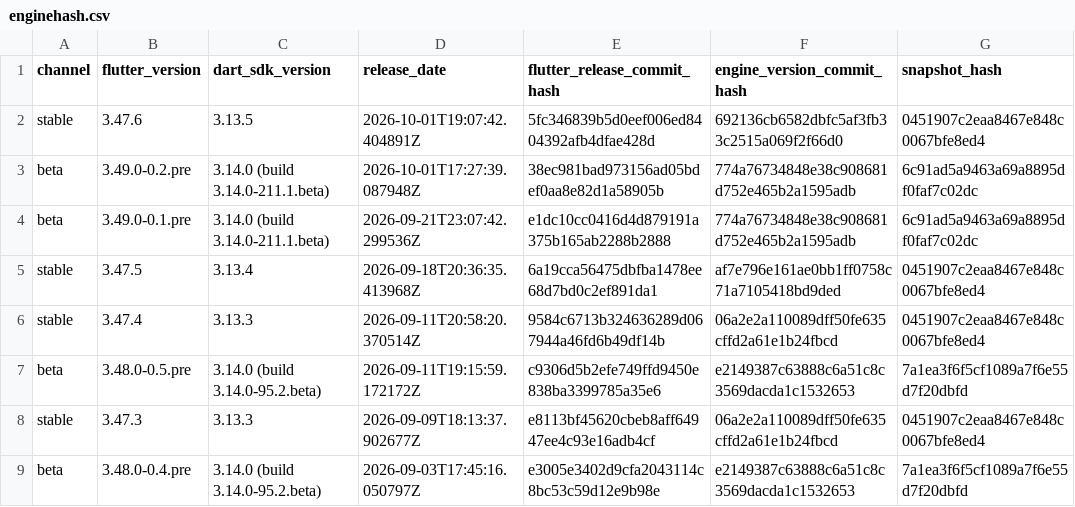
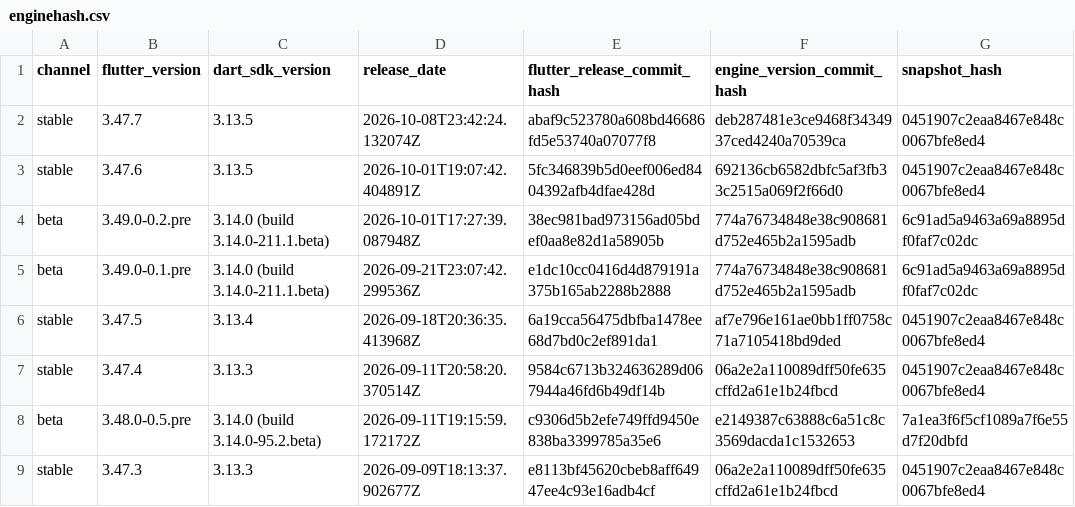
Before and after one commit to artembark/flutter_engine_snapshot_parser, a CSV file: output/enginehash.csv, drawn as a sheet; only a part is shown; the shorter side is filled out with more unchanged rows.

Commit message:
feat: update Flutter engine snapshots - 2026-10-09 12:48:29 UTC

```diff
--- a/output/enginehash.csv
+++ b/output/enginehash.csv
@@ -1,2 +1,3 @@
 channel,flutter_version,dart_sdk_version,release_date,flutter_release_commit_hash,engine_version_commit_hash,snapshot_hash
+stable,3.47.7,3.13.5,2026-10-08T23:42:24.132074Z,abaf9c523780a608bd46686fd5e53740a07077f8,deb287481e3ce9468f3434937ced4240a70539ca,0451907c2eaa8467e848c0067bfe8ed4
 stable,3.47.6,3.13.5,2026-10-01T19:07:42.404891Z,5fc346839b5d0eef006ed8404392afb4dfae428d,692136cb6582dbfc5af3fb33c2515a069f2f66d0,0451907c2eaa8467e848c0067bfe8ed4
```
